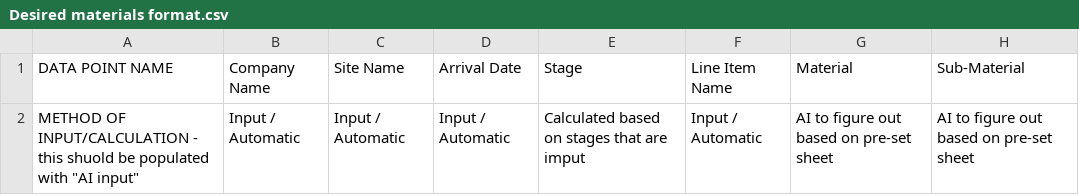
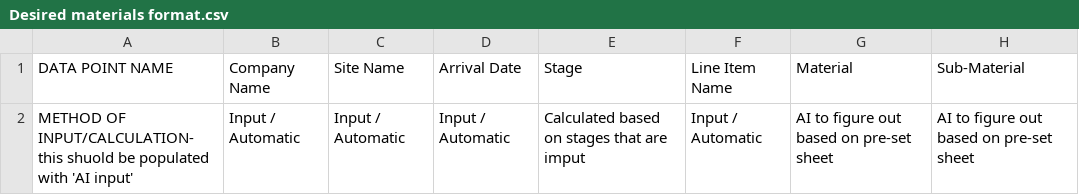
Before and after one commit to tne-ai/app-whiskey, a CSV file: Data/Desired materials format.csv, drawn as a sheet; only a part is shown; the diff names each change by its address in the sheet, - before the commit and + after, or states it on an @@ line.

Commit message:
Update Desired materials format.csv

```diff
--- a/Data/Desired materials format.csv
+++ b/Data/Desired materials format.csv
-A2 (DATA POINT NAME): METHOD OF INPUT/CALCULATION - this shuold be populated with "AI input"
+A2 (DATA POINT NAME): METHOD OF INPUT/CALCULATION-this shuold be populated with 'AI input'
```
